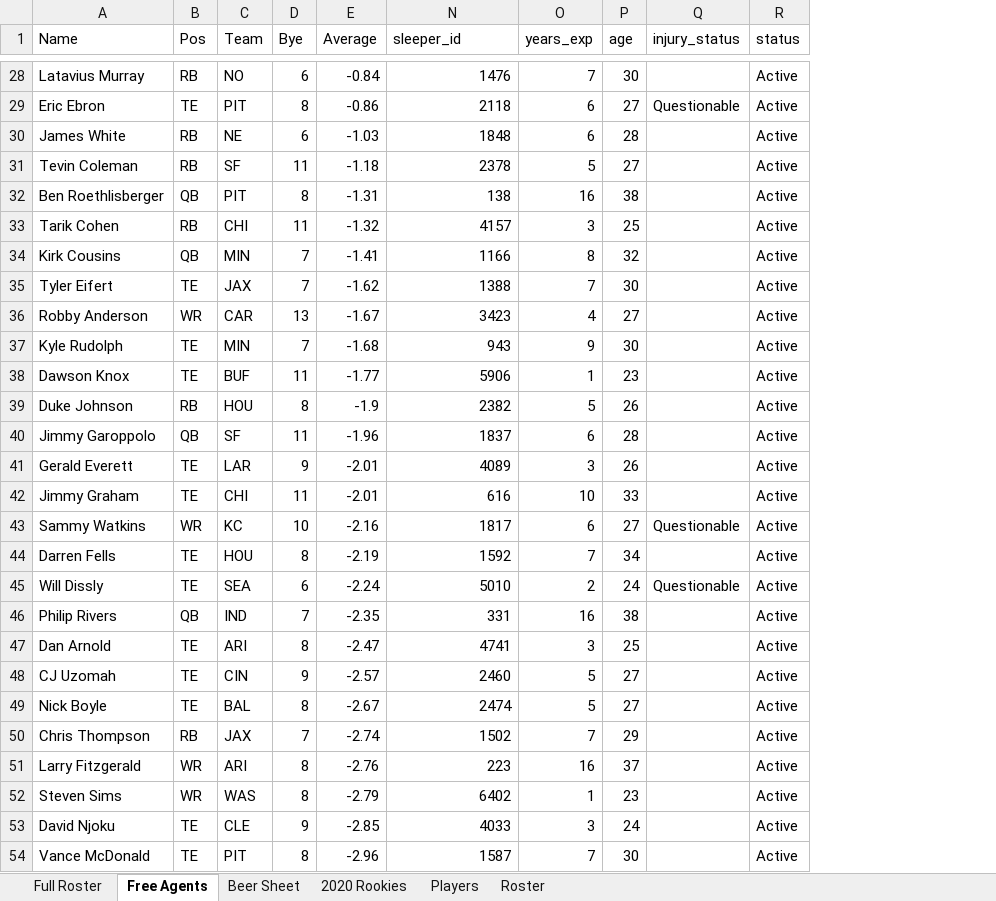
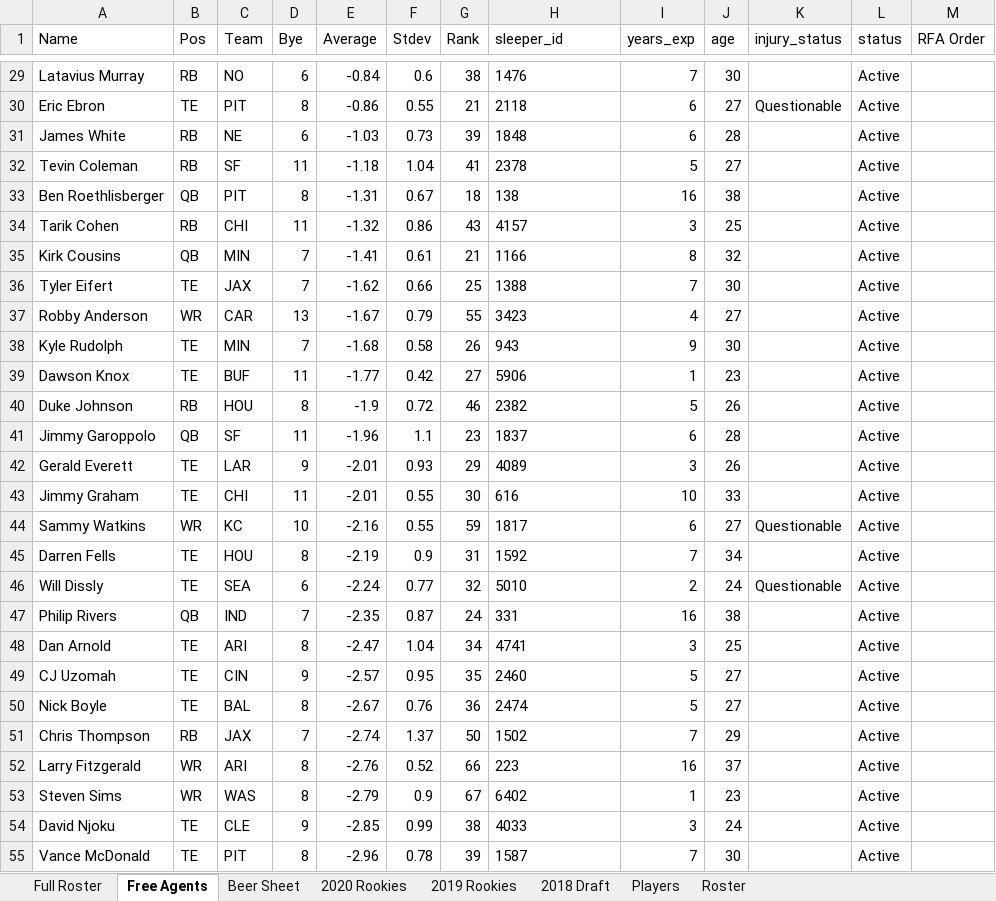
Before and after one commit to apranger/degenerates, an Excel workbook: Degenerates Roster - 2020 Roster Lock - Free Agents.xlsx, sheet Free Agents, drawn as a sheet; only a part is shown, gaps mark what is left out; values as stored, in another font and other column widths than the file's, no borders; table styles not drawn; addresses are those after the commit; the diff covers the shown part only; the diff names each change by its address in the sheet, - before the commit and + after, or states it on an @@ line.

```diff
--- a/Degenerates Roster - 2020 Roster Lock - Free Agents.xlsx (sheet Free Agents)
+++ b/Degenerates Roster - 2020 Roster Lock - Free Agents.xlsx (sheet Free Agents)
@@ sheet tab unhidden: 2019 Rookies @@
@@ sheet tab unhidden: 2018 Draft @@
@@ column F (Stdev) unhidden, rows 29-55: 0.6 | 0.55 | 0.73 | 1.04 | 0.67 | 0.86 | 0.61 | 0.66 | 0.79 | 0.58 | 0.42 | 0.72 | 1.1 | 0.93 | 0.55 | 0.55 | 0.9 | 0.77 | 0.87 | 1.04 | 0.95 | 0.76 | 1.37 | 0.52 | 0.9 | 0.99 | 0.78 @@
@@ column G (Rank) unhidden, rows 29-55: 38 | 21 | 39 | 41 | 18 | 43 | 21 | 25 | 55 | 26 | 27 | 46 | 23 | 29 | 30 | 59 | 31 | 32 | 24 | 34 | 35 | 36 | 50 | 66 | 67 | 38 | 39 @@
@@ column M (RFA Order) unhidden, empty @@
-H29:H55 alignment: right
+H29:H55 alignment: left
```
Also changed, not shown: 1 added row, 8 moved rows and cell formats elsewhere in this sheet, sheet Beer Sheet, sheet Full Roster, sheet Roster, hidden cells, charts or pictures.
